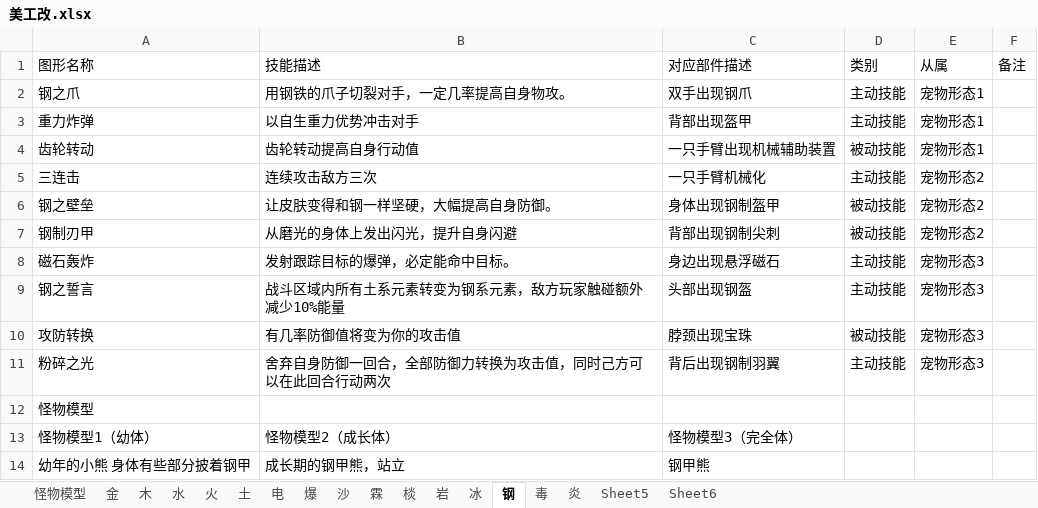
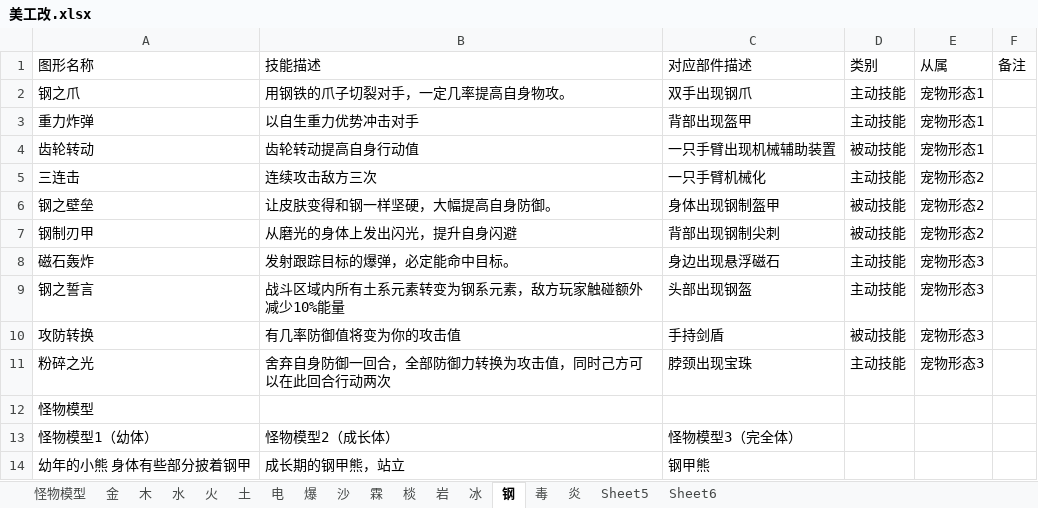
Before and after one commit to silver6wings/PixelPixieOld, an Excel workbook: 美工文档/美工改.xlsx, sheet 钢, drawn as a sheet; values as stored, in another font and other column widths than the file's, no borders; the diff names each change by its address in the sheet, - before the commit and + after, or states it on an @@ line.

```diff
--- a/美工文档/美工改.xlsx (sheet 钢)
+++ b/美工文档/美工改.xlsx (sheet 钢)
-C10 (对应部件描述): 脖颈出现宝珠
+C10 (对应部件描述): 手持剑盾
-C11 (对应部件描述): 背后出现钢制羽翼
+C11 (对应部件描述): 脖颈出现宝珠
```
Also changed, not shown: sheet 炎, sheet 火, sheet 岩, sheet 冰, sheet 毒, charts or pictures.
